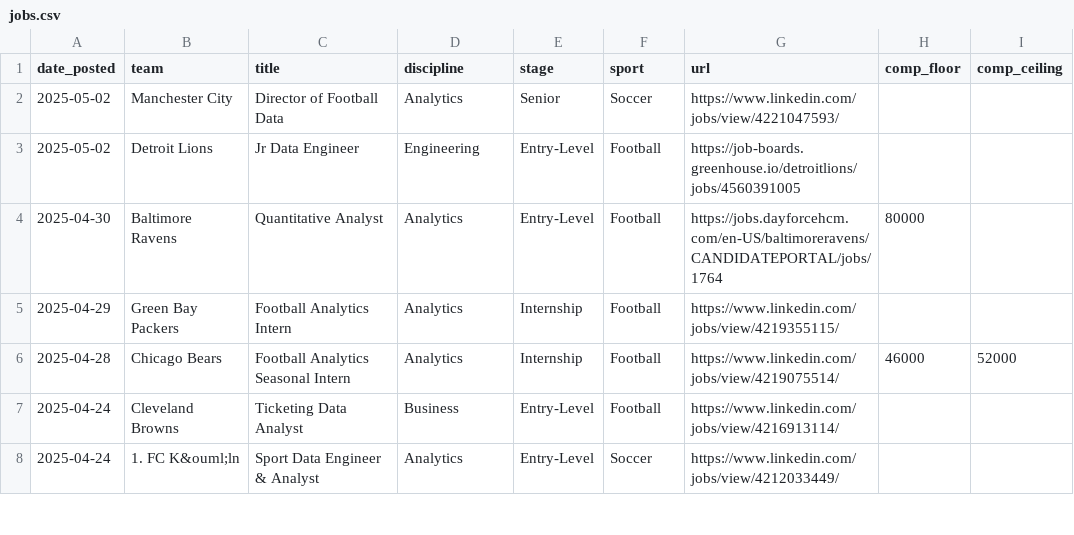
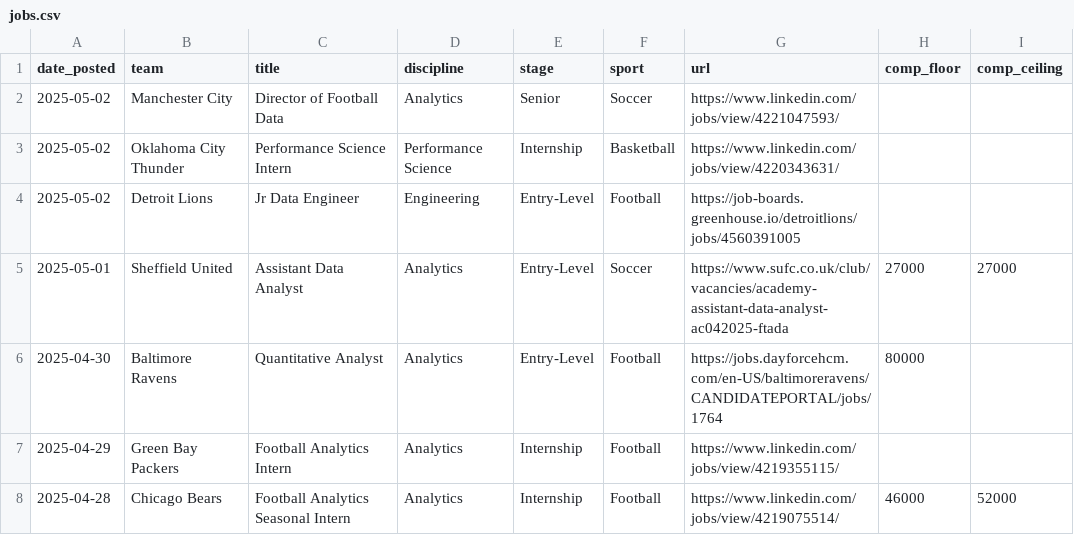
Before and after one commit to saberpowers/saberpowers.github.io, a CSV file: jobs/jobs.csv, drawn as a sheet; only a part is shown; the shorter side is filled out with more unchanged rows; the diff names each change by its address in the sheet, - before the commit and + after, or states it on an @@ line.

Commit message:
add okc thunder and sheffield united jobs

```diff
--- a/jobs/jobs.csv
+++ b/jobs/jobs.csv
+row 3: 2025-05-02 | Oklahoma City Thunder | Performance Science Intern | Performance Science | Internship | Basketball | https://www.linkedin.com/jobs/view/4220343631/
+row 5: 2025-05-01 | Sheffield United | Assistant Data Analyst | Analytics | Entry-Level | Soccer | https://www.sufc.co.uk/club/vacancies/academy-assistant-data-analyst-ac042025-ftada | 27000 | 27000
```
Also changed, not shown: jobs/logos.csv.
